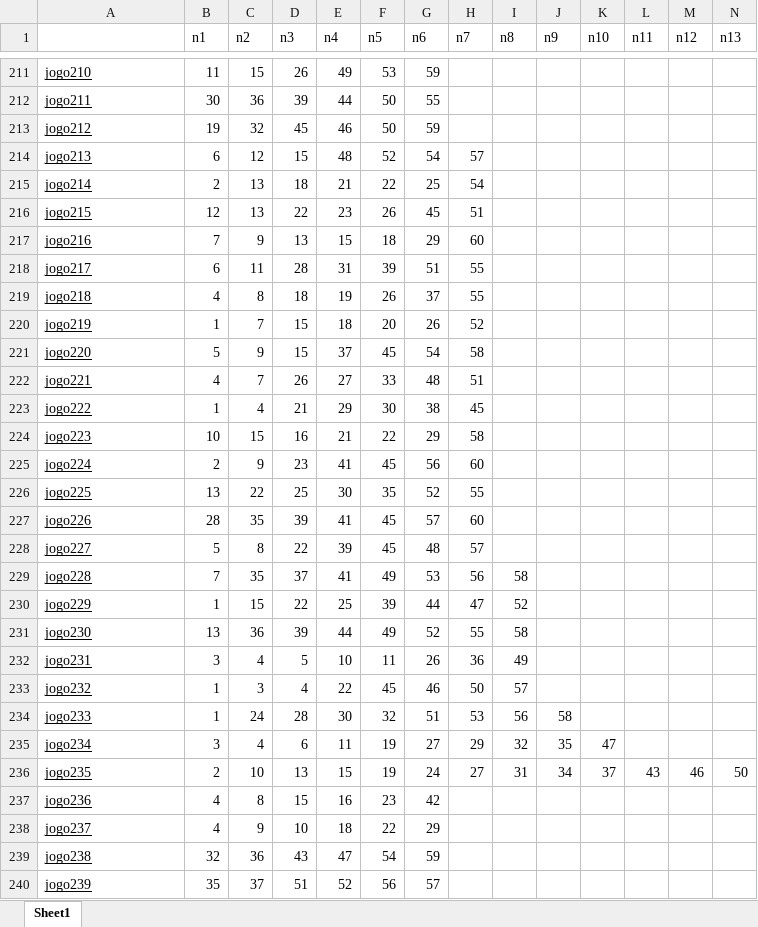
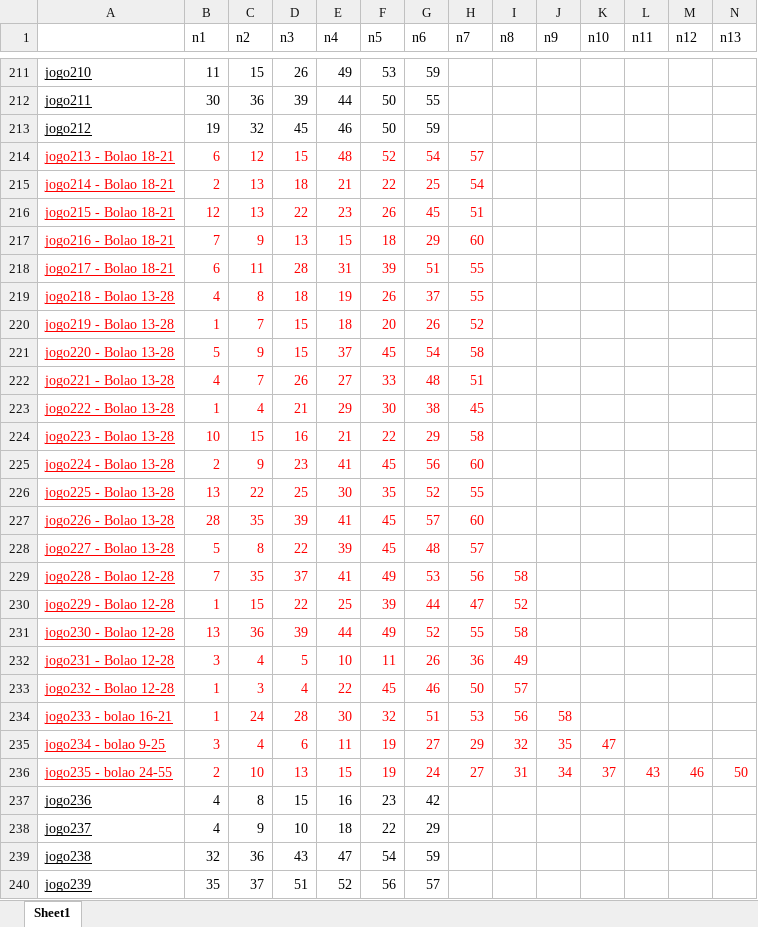
Before and after one commit to chriscoliveira/Conferidor-da-MegaSena, an Excel workbook: pronto/jogos.xlsx, sheet Sheet1, drawn as a sheet; only a part is shown, gaps mark what is left out; values as stored, in another font and other column widths than the file's, no borders; the diff covers the shown part only; the diff names each change by its address in the sheet, - before the commit and + after, or states it on an @@ line.

Commit message:
Add files via upload

```diff
--- a/pronto/jogos.xlsx (sheet Sheet1)
+++ b/pronto/jogos.xlsx (sheet Sheet1)
-A214: jogo213
+A214: jogo213 - Bolao 18-21
-A214:H228 text colour: black
+A214:H228 text colour: #FF0000
-A215: jogo214
+A215: jogo214 - Bolao 18-21
-A216: jogo215
+A216: jogo215 - Bolao 18-21
-A217: jogo216
+A217: jogo216 - Bolao 18-21
-A218: jogo217
+A218: jogo217 - Bolao 18-21
-A219: jogo218
+A219: jogo218 - Bolao 13-28
-A220: jogo219
+A220: jogo219 - Bolao 13-28
-A221: jogo220
+A221: jogo220 - Bolao 13-28
-A222: jogo221
+A222: jogo221 - Bolao 13-28
-A223: jogo222
+A223: jogo222 - Bolao 13-28
-A224: jogo223
+A224: jogo223 - Bolao 13-28
-A225: jogo224
+A225: jogo224 - Bolao 13-28
-A226: jogo225
+A226: jogo225 - Bolao 13-28
-A227: jogo226
+A227: jogo226 - Bolao 13-28
-A228: jogo227
+A228: jogo227 - Bolao 13-28
-A229: jogo228
+A229: jogo228 - Bolao 12-28
-A229:I233 text colour: black
+A229:I233 text colour: #FF0000
-A230: jogo229
+A230: jogo229 - Bolao 12-28
-A231: jogo230
+A231: jogo230 - Bolao 12-28
-A232: jogo231
+A232: jogo231 - Bolao 12-28
-A233: jogo232
+A233: jogo232 - Bolao 12-28
-A234: jogo233
+A234: jogo233 - bolao 16-21
-A234:J234 text colour: black
+A234:J234 text colour: #FF0000
-A235: jogo234
+A235: jogo234 - bolao 9-25
-A235:K235 text colour: black
+A235:K235 text colour: #FF0000
-A236: jogo235
+A236: jogo235 - bolao 24-55
-A236:N236 text colour: black
+A236:N236 text colour: #FF0000
```
Also changed, not shown: 10 edited cells and cell formats elsewhere in this sheet.
